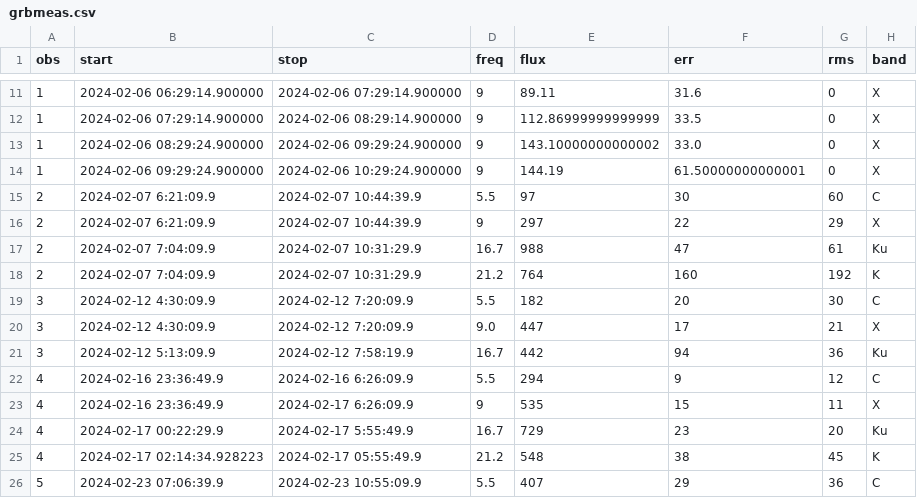
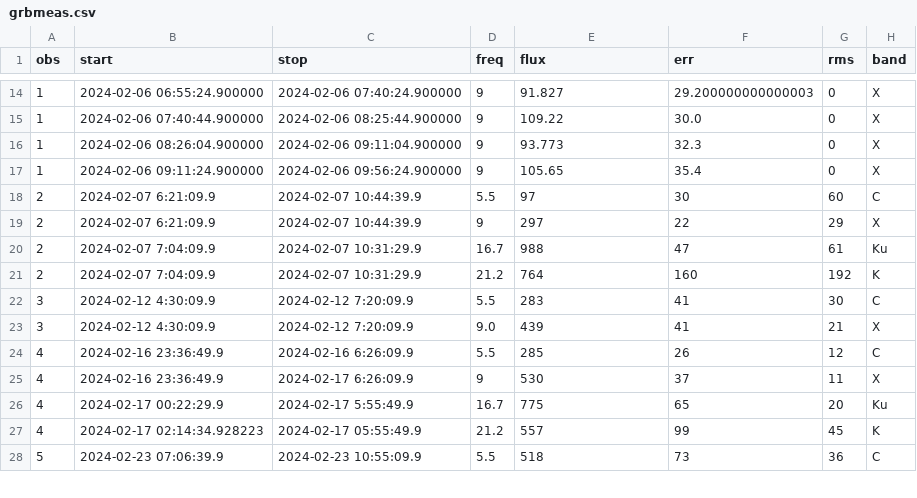
Before and after one commit to dentalfloss1/grb240205b, a CSV file: grbmeas.csv, drawn as a sheet; only a part is shown, gaps mark what is left out; the diff covers the shown part only.

```diff
--- a/grbmeas.csv
+++ b/grbmeas.csv
@@ -11,5 +14,5 @@ obs,start,stop,freq,flux,err,rms,band
-1,2024-02-06 06:29:14.900000,2024-02-06 07:29:14.900000,9,89.11,31.6,0,X
-1,2024-02-06 07:29:14.900000,2024-02-06 08:29:14.900000,9,112.86999999999999,33.5,0,X
-1,2024-02-06 08:29:24.900000,2024-02-06 09:29:24.900000,9,143.10000000000002,33.0,0,X
-1,2024-02-06 09:29:24.900000,2024-02-06 10:29:24.900000,9,144.19,61.50000000000001,0,X
+1,2024-02-06 06:55:24.900000,2024-02-06 07:40:24.900000,9,91.827,29.200000000000003,0,X
+1,2024-02-06 07:40:44.900000,2024-02-06 08:25:44.900000,9,109.22,30.0,0,X
+1,2024-02-06 08:26:04.900000,2024-02-06 09:11:04.900000,9,93.773,32.3,0,X
+1,2024-02-06 09:11:24.900000,2024-02-06 09:56:24.900000,9,105.65,35.4,0,X
 2,2024-02-07 6:21:09.9,2024-02-07 10:44:39.9,5.5,97,30,60,C
@@ -18,9 +21,8 @@ obs,start,stop,freq,flux,err,rms,band
 2,2024-02-07 7:04:09.9,2024-02-07 10:31:29.9,21.2,764,160,192,K
-3,2024-02-12 4:30:09.9,2024-02-12 7:20:09.9,5.5,182,20,30,C
-3,2024-02-12 4:30:09.9,2024-02-12 7:20:09.9,9.0,447,17,21,X
-3,2024-02-12 5:13:09.9,2024-02-12 7:58:19.9,16.7,442,94,36,Ku
-4,2024-02-16 23:36:49.9,2024-02-16 6:26:09.9,5.5,294,9,12,C
-4,2024-02-16 23:36:49.9,2024-02-17 6:26:09.9,9,535,15,11,X
-4,2024-02-17 00:22:29.9,2024-02-17 5:55:49.9,16.7,729,23,20,Ku
-4,2024-02-17 02:14:34.928223,2024-02-17 05:55:49.9,21.2,548,38,45,K
-5,2024-02-23 07:06:39.9,2024-02-23 10:55:09.9,5.5,407,29,36,C
+3,2024-02-12 4:30:09.9,2024-02-12 7:20:09.9,5.5,283,41,30,C
+3,2024-02-12 4:30:09.9,2024-02-12 7:20:09.9,9.0,439,41,21,X
+4,2024-02-16 23:36:49.9,2024-02-16 6:26:09.9,5.5,285,26,12,C
+4,2024-02-16 23:36:49.9,2024-02-17 6:26:09.9,9,530,37,11,X
+4,2024-02-17 00:22:29.9,2024-02-17 5:55:49.9,16.7,775,65,20,Ku
+4,2024-02-17 02:14:34.928223,2024-02-17 05:55:49.9,21.2,557,99,45,K
+5,2024-02-23 07:06:39.9,2024-02-23 10:55:09.9,5.5,518,73,36,C
```
Also changed, not shown: 3 added rows, 1 removed row and 36 edited cells elsewhere in this file, 5 other files.
